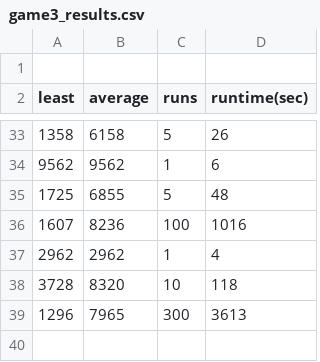
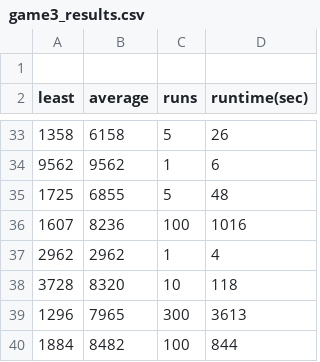
Before and after one commit to pepijnclarijs/rush-hour, a CSV file: data/game#3/game3_results.csv, drawn as a sheet; only a part is shown, gaps mark what is left out; the diff names each change by its address in the sheet, - before the commit and + after, or states it on an @@ line.

```diff
--- a/data/game#3/game3_results.csv
+++ b/data/game#3/game3_results.csv
+row 40: 1884 | 8482 | 100 | 844
```
Also changed, not shown: data/game#1/game1_results.csv, 23 other files.
